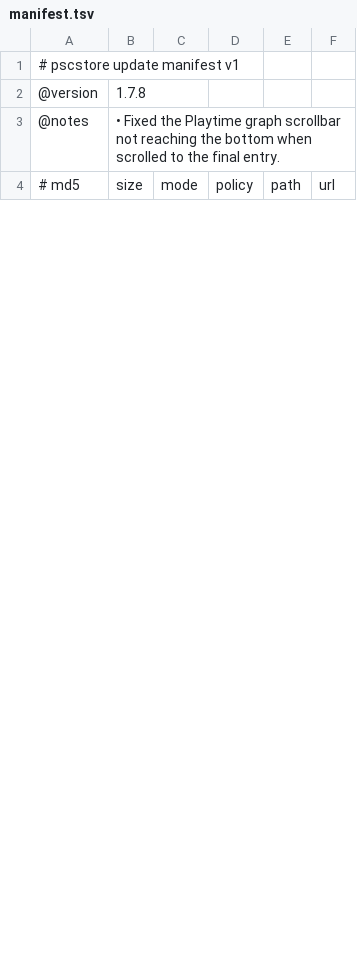
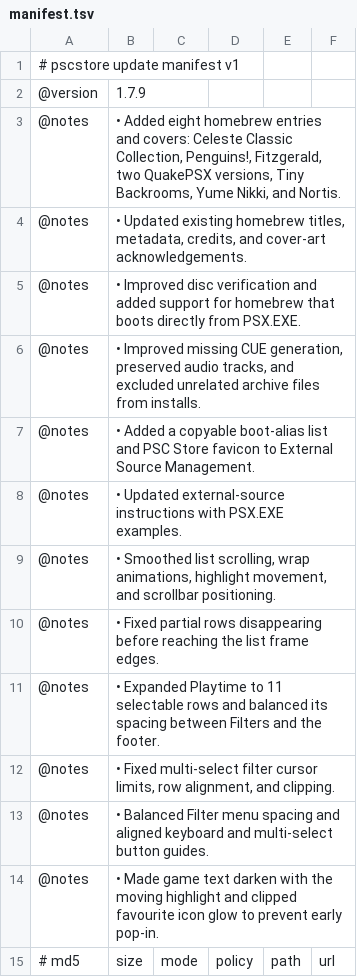
Before and after one commit to hampter-mods/pscstore-release, a TSV file: manifest.tsv, drawn as a sheet; only a part is shown; the diff covers the shown part only.

Commit message:
PSC Store update release 1.7.9
• Added eight homebrew entries and covers: Celeste Classic Collection, Penguins!, Fitzgerald, two QuakePSX versions, Tiny Backrooms, Yume Nikki, and Nortis.
• Updated existing homebrew titles, metadata, credits, and cover-art acknowledgements.
• Improved disc verification and added support for homebrew that boots directly from PSX.EXE.
• Improved missing CUE generation, preserved audio tracks, and excluded unrelated archive files from installs.
• Added a copyable boot-alias list and PSC Store favicon to External Source Management.
• Updated external-source instructions with PSX.EXE examples.
• Smoothed list scrolling, wrap animations, highlight movement, and scrollbar positioning.
• Fixed partial rows disappearing before reaching the list frame edges.
• Expanded Playtime to 11 selectable rows and balanced its spacing between Filters and the footer.
• Fixed multi-select filter cursor limits, row alignment, and clipping.
• Balanced Filter menu spacing and aligned keyboard and multi-select button guides.
• Made game text darken with the moving highlight and clipped favourite icon glow to prevent early pop-in.

```diff
--- a/manifest.tsv
+++ b/manifest.tsv
@@ -1,4 +1,15 @@
 # pscstore update manifest v1
-@version|1.7.8
-@notes|• Fixed the Playtime graph scrollbar not reaching the bottom when scrolled to the final entry.
+@version|1.7.9
+@notes|• Added eight homebrew entries and covers: Celeste Classic Collection, Penguins!, Fitzgerald, two QuakePSX versions, Tiny Backrooms, Yume Nikki, and Nortis.
+@notes|• Updated existing homebrew titles, metadata, credits, and cover-art acknowledgements.
+@notes|• Improved disc verification and added support for homebrew that boots directly from PSX.EXE.
+@notes|• Improved missing CUE generation, preserved audio tracks, and excluded unrelated archive files from installs.
+@notes|• Added a copyable boot-alias list and PSC Store favicon to External Source Management.
+@notes|• Updated external-source instructions with PSX.EXE examples.
+@notes|• Smoothed list scrolling, wrap animations, highlight movement, and scrollbar positioning.
+@notes|• Fixed partial rows disappearing before reaching the list frame edges.
+@notes|• Expanded Playtime to 11 selectable rows and balanced its spacing between Filters and the footer.
+@notes|• Fixed multi-select filter cursor limits, row alignment, and clipping.
+@notes|• Balanced Filter menu spacing and aligned keyboard and multi-select button guides.
+@notes|• Made game text darken with the moving highlight and clipped favourite icon glow to prevent early pop-in.
 # md5|size|mode|policy|path|url
```
Also changed, not shown: 8 added rows and 91 edited cells elsewhere in this file, 16 other files.
